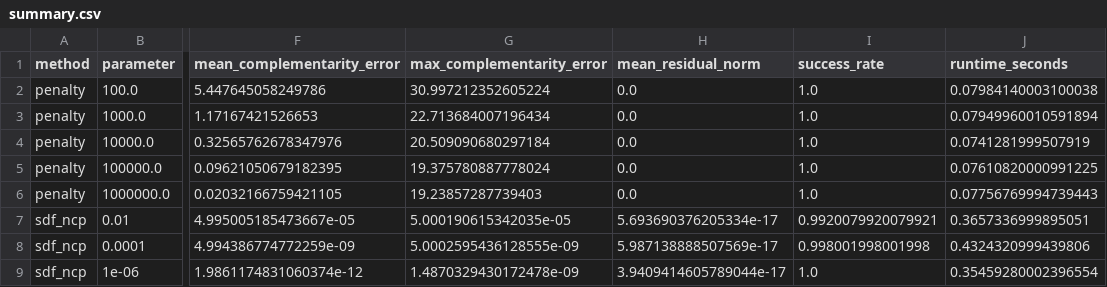
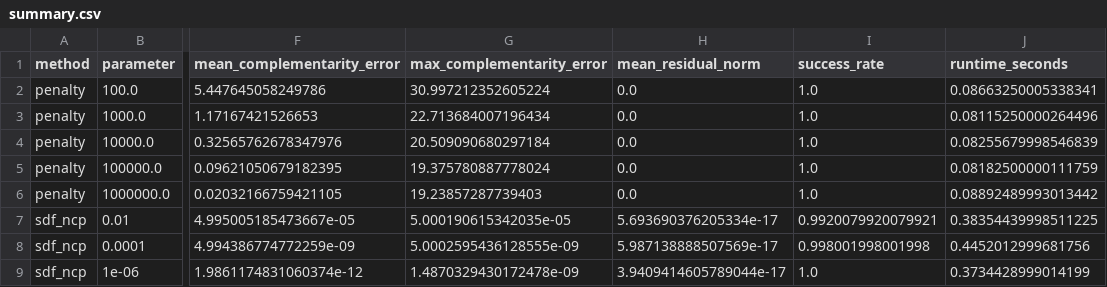
Before and after one commit to W-Moorer/sdf-mbd, a CSV file: results/sdf_ncp/penalty_sensitivity/summary.csv, drawn as a sheet; only a part is shown, gaps mark what is left out; the diff names each change by its address in the sheet, - before the commit and + after, or states it on an @@ line.

```diff
--- a/results/sdf_ncp/penalty_sensitivity/summary.csv
+++ b/results/sdf_ncp/penalty_sensitivity/summary.csv
-J2 (runtime_seconds): 0.07984140003100038
+J2 (runtime_seconds): 0.08663250005338341
-J3 (runtime_seconds): 0.07949960010591894
+J3 (runtime_seconds): 0.08115250000264496
-J4 (runtime_seconds): 0.0741281999507919
+J4 (runtime_seconds): 0.08255679998546839
-J5 (runtime_seconds): 0.07610820000991225
+J5 (runtime_seconds): 0.08182500000111759
-J6 (runtime_seconds): 0.07756769994739443
+J6 (runtime_seconds): 0.08892489993013442
-J7 (runtime_seconds): 0.3657336999895051
+J7 (runtime_seconds): 0.38354439998511225
-J8 (runtime_seconds): 0.4324320999439806
+J8 (runtime_seconds): 0.4452012999681756
-J9 (runtime_seconds): 0.35459280002396554
+J9 (runtime_seconds): 0.3734428999014199
```
Also changed, not shown: 30 other files.
